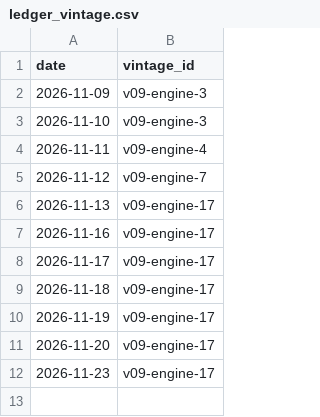
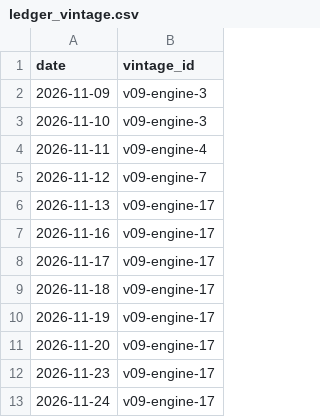
Before and after one commit to AshJha0/agentic-trader, a CSV file: results/paper/ledger_vintage.csv, drawn as a sheet; the diff names each change by its address in the sheet, - before the commit and + after, or states it on an @@ line.

```diff
--- a/results/paper/ledger_vintage.csv
+++ b/results/paper/ledger_vintage.csv
+row 13: 2026-11-24 | v09-engine-17
```
Also changed, not shown: results/paper/exposure.csv, results/paper/ledger.csv, 4 other files.
